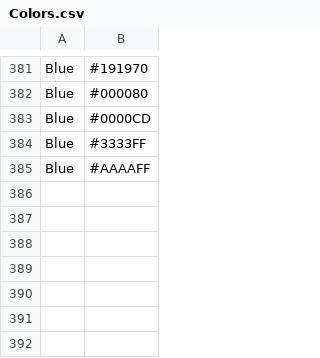
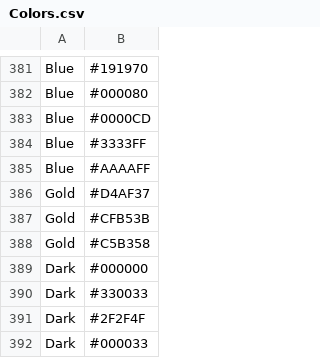
Before and after one commit to ryantimpe/datasaurs, a CSV file: BotInputs/Colors.csv, drawn as a sheet; only a part is shown, gaps mark what is left out.

Commit message:
New Years day color scheme.
Adds Gold and Dark to the colors file.

```diff
--- a/BotInputs/Colors.csv
+++ b/BotInputs/Colors.csv
@@ -385 +385,8 @@ Blue,#3333FF
 Blue,#AAAAFF
+Gold,#D4AF37
+Gold,#CFB53B
+Gold,#C5B358
+Dark,#000000
+Dark,#330033
+Dark,#2F2F4F
+Dark,#000033
```
Also changed, not shown: 1 other file.
